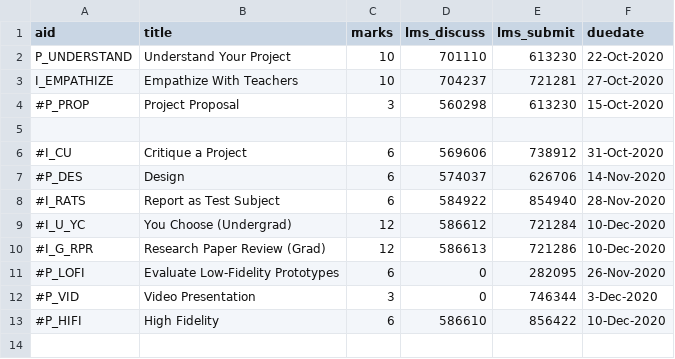
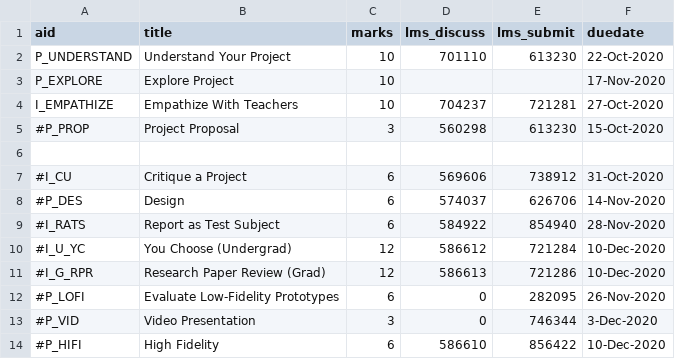
Before and after one commit to dhhepting/dhhepting.github.io, a CSV file: _data/teaching/CS-428_828/202030/assignments.csv, drawn as a sheet.

```diff
--- a/_data/teaching/CS-428_828/202030/assignments.csv
+++ b/_data/teaching/CS-428_828/202030/assignments.csv
@@ -2,2 +2,3 @@ aid,title,marks,lms_discuss,lms_submit,duedate
 P_UNDERSTAND,"Understand Your Project",10,701110,613230,22-Oct-2020
+P_EXPLORE,"Explore Project",10,,,17-Nov-2020
 I_EMPATHIZE,"Empathize With Teachers",10,704237,721281,27-Oct-2020
```
Also changed, not shown: _data/teaching/CS-428_828/202030/media.csv, 21 other files.
